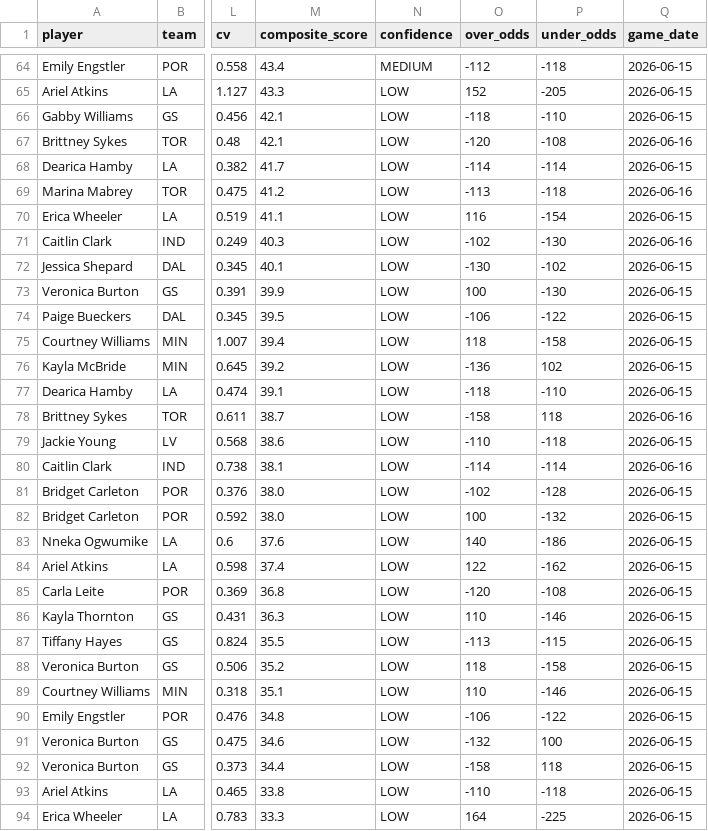
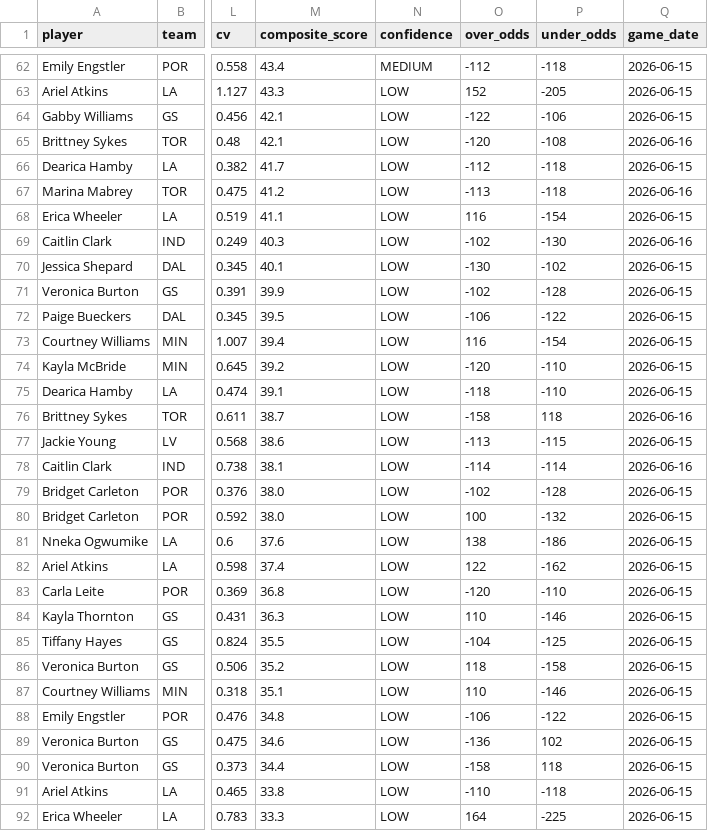
Before and after one commit to rakimr/PIRTDICA, a CSV file: wnba_prop_recommendations.csv, drawn as a sheet; only a part is shown, gaps mark what is left out; addresses are those after the commit; the diff covers the shown part only; the diff names each change by its address in the sheet, - before the commit and + after, or states it on an @@ line.

```diff
--- a/wnba_prop_recommendations.csv
+++ b/wnba_prop_recommendations.csv
-O64 (over_odds): -118
+O64 (over_odds): -122
-P64 (under_odds): -110
+P64 (under_odds): -106
-O66 (over_odds): -114
+O66 (over_odds): -112
-P66 (under_odds): -114
+P66 (under_odds): -118
-O71 (over_odds): 100
+O71 (over_odds): -102
-P71 (under_odds): -130
+P71 (under_odds): -128
-O73 (over_odds): 118
+O73 (over_odds): 116
-P73 (under_odds): -158
+P73 (under_odds): -154
-O74 (over_odds): -136
+O74 (over_odds): -120
-P74 (under_odds): 102
+P74 (under_odds): -110
-O77 (over_odds): -110
+O77 (over_odds): -113
-P77 (under_odds): -118
+P77 (under_odds): -115
-O81 (over_odds): 140
+O81 (over_odds): 138
-P83 (under_odds): -108
+P83 (under_odds): -110
-O85 (over_odds): -113
+O85 (over_odds): -104
-P85 (under_odds): -115
+P85 (under_odds): -125
-O89 (over_odds): -132
+O89 (over_odds): -136
-P89 (under_odds): 100
+P89 (under_odds): 102
```
Also changed, not shown: 1 added row, 3 removed rows and 56 edited cells elsewhere in this file, 1 other file.
